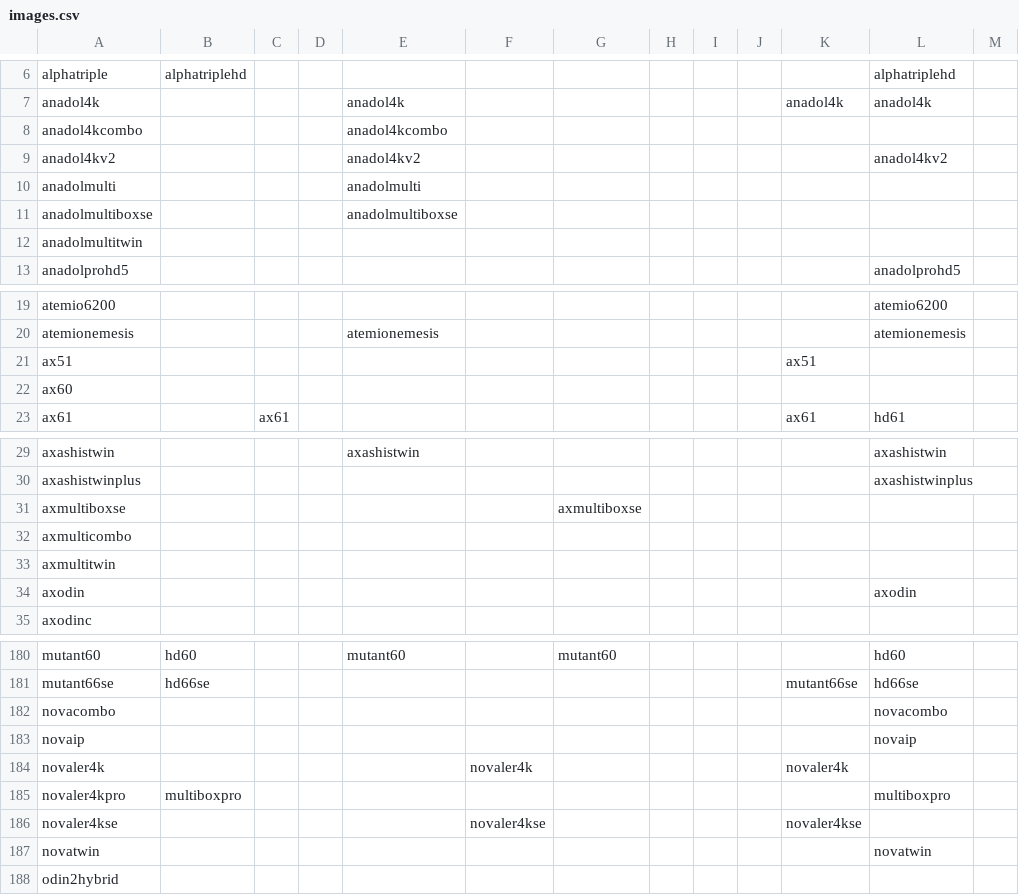
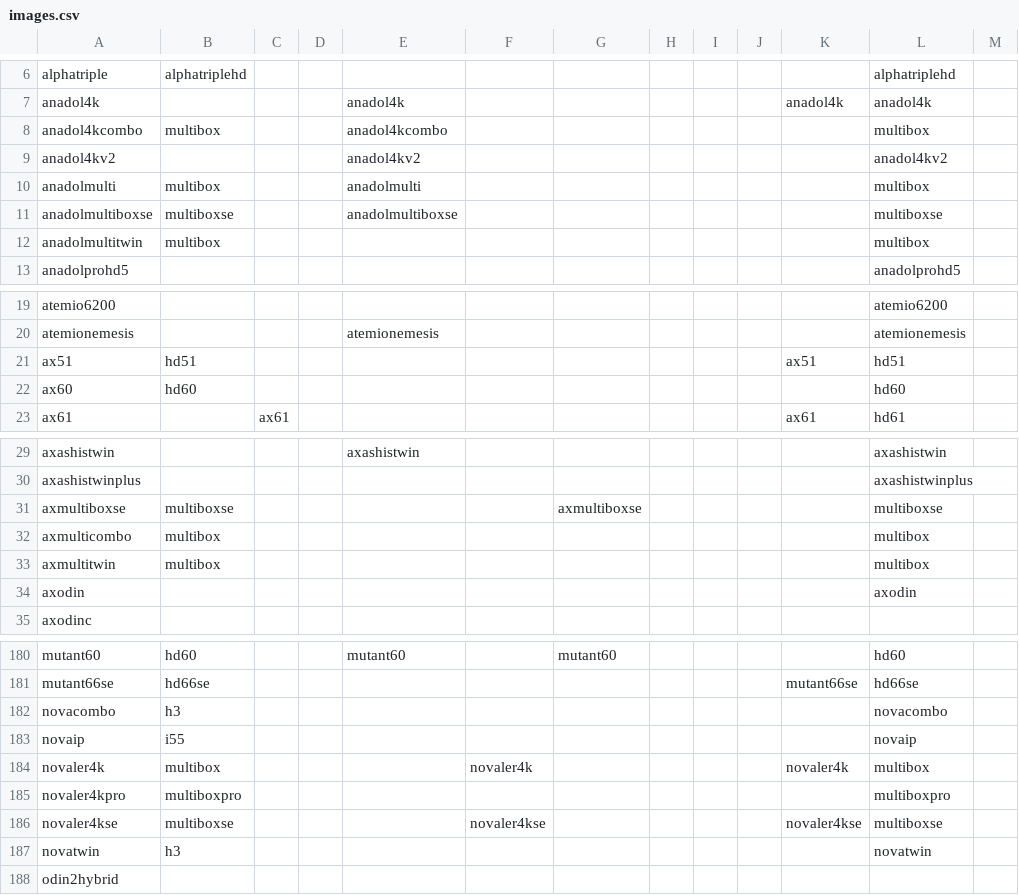
Before and after one commit to openatv/FlashImage, a CSV file: images.csv, drawn as a sheet; only a part is shown, gaps mark what is left out; the diff covers the shown part only.

Commit message:
update images.csv

```diff
--- a/images.csv
+++ b/images.csv
@@ -7,7 +7,7 @@ alphatriple,alphatriplehd,,,,,,,,,,alphatriplehd,
 anadol4k,,,,anadol4k,,,,,,anadol4k,anadol4k,
-anadol4kcombo,,,,anadol4kcombo,,,,,,,,
+anadol4kcombo,multibox,,,anadol4kcombo,,,,,,,multibox,
 anadol4kv2,,,,anadol4kv2,,,,,,,anadol4kv2,
-anadolmulti,,,,anadolmulti,,,,,,,,
-anadolmultiboxse,,,,anadolmultiboxse,,,,,,,,
-anadolmultitwin,,,,,,,,,,,,
+anadolmulti,multibox,,,anadolmulti,,,,,,,multibox,
+anadolmultiboxse,multiboxse,,,anadolmultiboxse,,,,,,,multiboxse,
+anadolmultitwin,multibox,,,,,,,,,,multibox,
 anadolprohd5,,,,,,,,,,,anadolprohd5,
@@ -20,4 +20,4 @@ atemio6200,,,,,,,,,,,atemio6200,
 atemionemesis,,,,atemionemesis,,,,,,,atemionemesis,
-ax51,,,,,,,,,,ax51,,
-ax60,,,,,,,,,,,,
+ax51,hd51,,,,,,,,,ax51,hd51,
+ax60,hd60,,,,,,,,,,hd60,
 ax61,,ax61,,,,,,,,ax61,hd61,
@@ -30,5 +30,5 @@ axashistwin,,,,axashistwin,,,,,,,axashistwin,
 axashistwinplus,,,,,,,,,,,axashistwinplus,
-axmultiboxse,,,,,,axmultiboxse,,,,,,
-axmulticombo,,,,,,,,,,,,
-axmultitwin,,,,,,,,,,,,
+axmultiboxse,multiboxse,,,,,axmultiboxse,,,,,multiboxse,
+axmulticombo,multibox,,,,,,,,,,multibox,
+axmultitwin,multibox,,,,,,,,,,multibox,
 axodin,,,,,,,,,,,axodin,
@@ -181,8 +181,8 @@ mutant60,hd60,,,mutant60,,mutant60,,,,,hd60,
 mutant66se,hd66se,,,,,,,,,mutant66se,hd66se,
-novacombo,,,,,,,,,,,novacombo,
-novaip,,,,,,,,,,,novaip,
-novaler4k,,,,,novaler4k,,,,,novaler4k,,
+novacombo,h3,,,,,,,,,,novacombo,
+novaip,i55,,,,,,,,,,novaip,
+novaler4k,multibox,,,,novaler4k,,,,,novaler4k,multibox,
 novaler4kpro,multiboxpro,,,,,,,,,,multiboxpro,
-novaler4kse,,,,,novaler4kse,,,,,novaler4kse,,
-novatwin,,,,,,,,,,,novatwin,
+novaler4kse,multiboxse,,,,novaler4kse,,,,,novaler4kse,multiboxse,
+novatwin,h3,,,,,,,,,,novatwin,
 odin2hybrid,,,,,,,,,,,,
```
Also changed, not shown: 2 edited cells elsewhere in this file.
